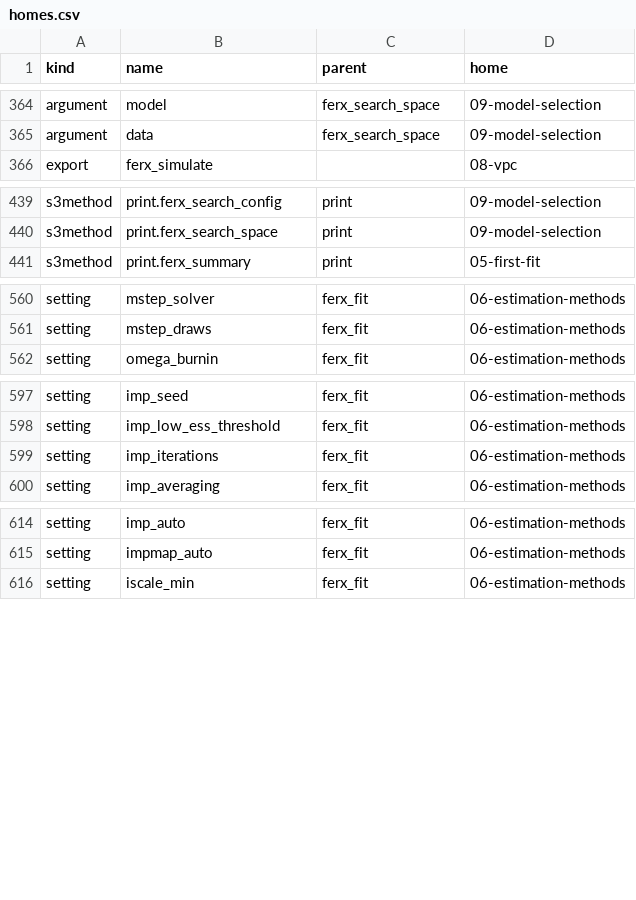
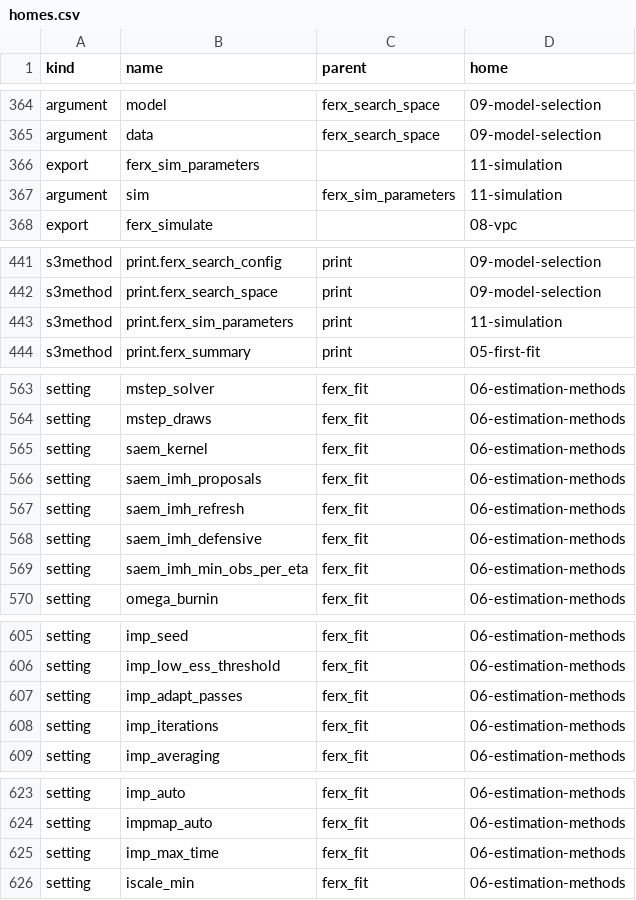
Before and after one commit to FeRx-NLME/ferx-book, a CSV file: tools/homes.csv, drawn as a sheet; only a part is shown, gaps mark what is left out; the diff covers the shown part only; the diff names each change by its address in the sheet, - before the commit and + after, or states it on an @@ line.

```diff
--- a/tools/homes.csv
+++ b/tools/homes.csv
+row 366: export | ferx_sim_parameters |  | 11-simulation
+row 367: argument | sim | ferx_sim_parameters | 11-simulation
+row 443: s3method | print.ferx_sim_parameters | print | 11-simulation
+row 565: setting | saem_kernel | ferx_fit | 06-estimation-methods
+row 566: setting | saem_imh_proposals | ferx_fit | 06-estimation-methods
+row 567: setting | saem_imh_refresh | ferx_fit | 06-estimation-methods
+row 568: setting | saem_imh_defensive | ferx_fit | 06-estimation-methods
+row 569: setting | saem_imh_min_obs_per_eta | ferx_fit | 06-estimation-methods
+row 607: setting | imp_adapt_passes | ferx_fit | 06-estimation-methods
+row 625: setting | imp_max_time | ferx_fit | 06-estimation-methods
```
Also changed, not shown: 3 added rows elsewhere in this file, tools/example-status.csv, tools/features.csv, 11 other files.
